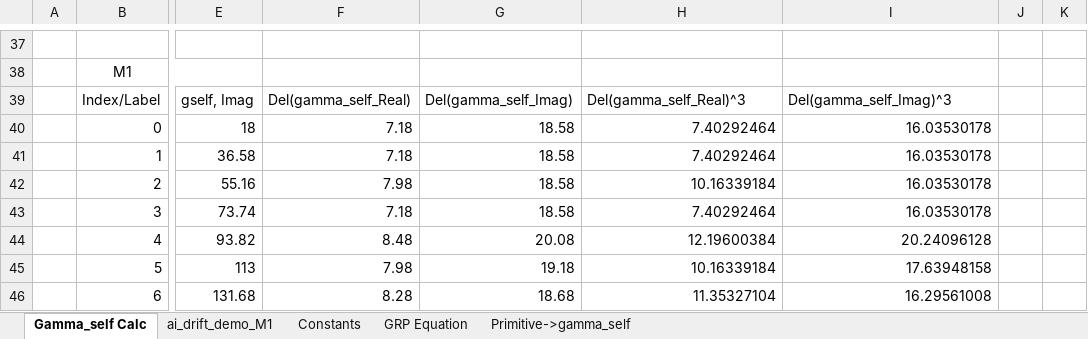
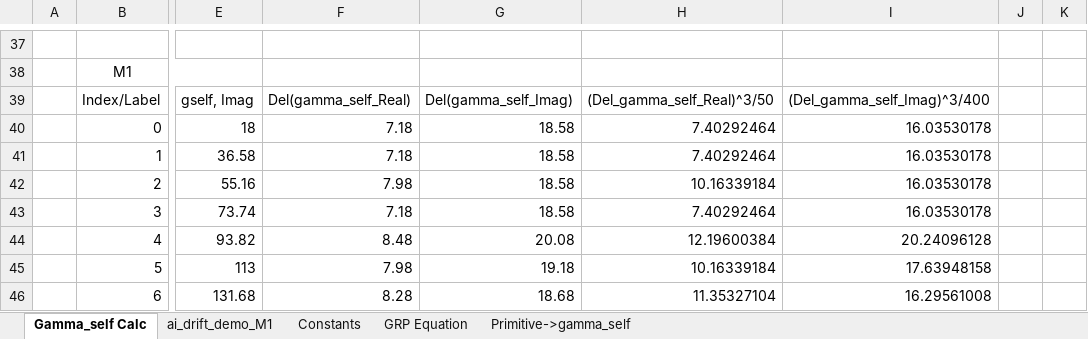
Before and after one commit to CuriousOne23/WhenMathPrays, an Excel workbook: tools/GRP_AI.xlsm, sheet Gamma_self Calc, drawn as a sheet; only a part is shown, gaps mark what is left out; values as stored, in another font and other column widths than the file's, no borders; charts and pictures not drawn; the diff names each change by its address in the sheet, - before the commit and + after, or states it on an @@ line.

Commit message:
Update GRP_AI.xlsm

```diff
--- a/tools/GRP_AI.xlsm (sheet Gamma_self Calc)
+++ b/tools/GRP_AI.xlsm (sheet Gamma_self Calc)
-H39: Del(gamma_self_Real)^3
+H39: (Del_gamma_self_Real)^3/50
-I39: Del(gamma_self_Imag)^3
+I39: (Del_gamma_self_Imag)^3/400
```
Also changed, not shown: charts or pictures.
